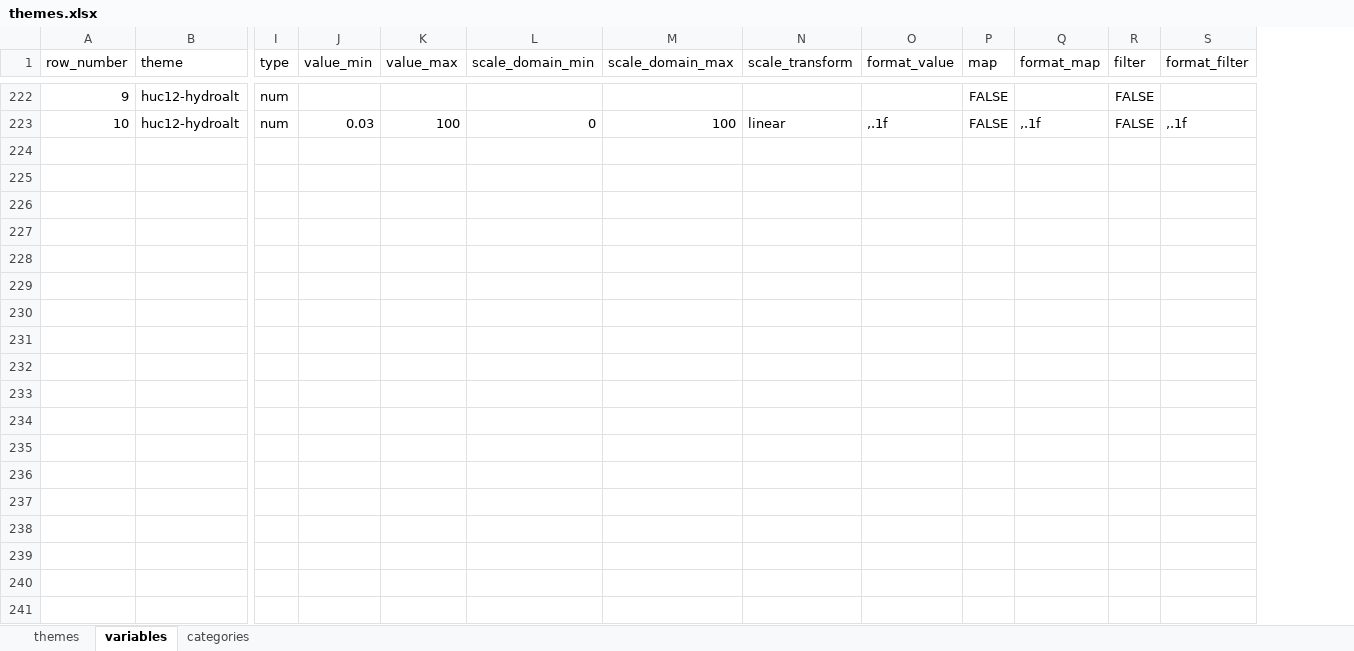
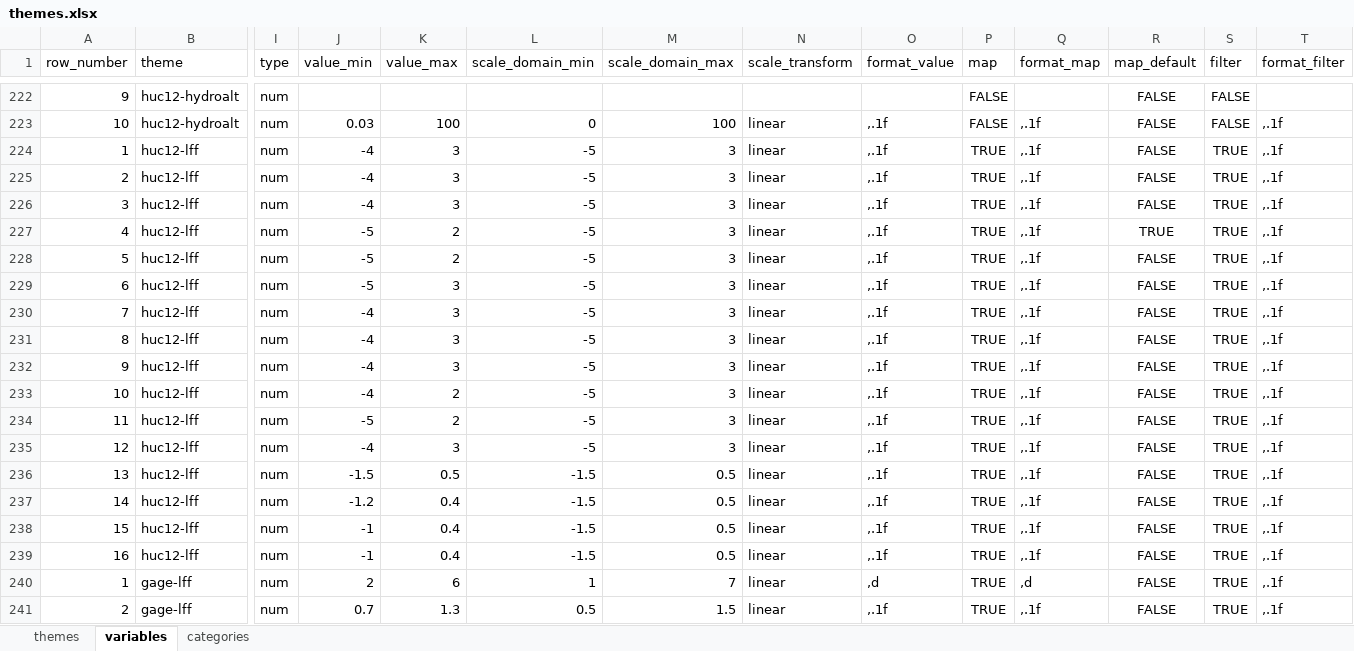
Before and after one commit to EcoSHEDS/lmg-restore, an Excel workbook: r/xlsx/themes.xlsx, sheet variables, drawn as a sheet; only a part is shown, gaps mark what is left out; values as stored, in another font and other column widths than the file's, no borders; rows hold the shown columns only; the diff covers the shown part only; the diff names each change by its address in the sheet, - before the commit and + after, or states it on an @@ line.

Commit message:
add huc12-lff, gage-lff

```diff
--- a/r/xlsx/themes.xlsx (sheet variables)
+++ b/r/xlsx/themes.xlsx (sheet variables)
+column R (map_default), rows 222-223: FALSE | FALSE
+row 224: 1 | huc12-lff | num | -4 | 3 | -5 | 3 | linear | ,.1f | TRUE | ,.1f | FALSE | TRUE | ,.1f
+row 225: 2 | huc12-lff | num | -4 | 3 | -5 | 3 | linear | ,.1f | TRUE | ,.1f | FALSE | TRUE | ,.1f
+row 226: 3 | huc12-lff | num | -4 | 3 | -5 | 3 | linear | ,.1f | TRUE | ,.1f | FALSE | TRUE | ,.1f
+row 227: 4 | huc12-lff | num | -5 | 2 | -5 | 3 | linear | ,.1f | TRUE | ,.1f | TRUE | TRUE | ,.1f
+row 228: 5 | huc12-lff | num | -5 | 2 | -5 | 3 | linear | ,.1f | TRUE | ,.1f | FALSE | TRUE | ,.1f
+row 229: 6 | huc12-lff | num | -5 | 3 | -5 | 3 | linear | ,.1f | TRUE | ,.1f | FALSE | TRUE | ,.1f
+row 230: 7 | huc12-lff | num | -4 | 3 | -5 | 3 | linear | ,.1f | TRUE | ,.1f | FALSE | TRUE | ,.1f
+row 231: 8 | huc12-lff | num | -4 | 3 | -5 | 3 | linear | ,.1f | TRUE | ,.1f | FALSE | TRUE | ,.1f
+row 232: 9 | huc12-lff | num | -4 | 3 | -5 | 3 | linear | ,.1f | TRUE | ,.1f | FALSE | TRUE | ,.1f
+row 233: 10 | huc12-lff | num | -4 | 2 | -5 | 3 | linear | ,.1f | TRUE | ,.1f | FALSE | TRUE | ,.1f
+row 234: 11 | huc12-lff | num | -5 | 2 | -5 | 3 | linear | ,.1f | TRUE | ,.1f | FALSE | TRUE | ,.1f
+row 235: 12 | huc12-lff | num | -4 | 3 | -5 | 3 | linear | ,.1f | TRUE | ,.1f | FALSE | TRUE | ,.1f
+row 236: 13 | huc12-lff | num | -1.5 | 0.5 | -1.5 | 0.5 | linear | ,.1f | TRUE | ,.1f | FALSE | TRUE | ,.1f
+row 237: 14 | huc12-lff | num | -1.2 | 0.4 | -1.5 | 0.5 | linear | ,.1f | TRUE | ,.1f | FALSE | TRUE | ,.1f
+row 238: 15 | huc12-lff | num | -1 | 0.4 | -1.5 | 0.5 | linear | ,.1f | TRUE | ,.1f | FALSE | TRUE | ,.1f
+row 239: 16 | huc12-lff | num | -1 | 0.4 | -1.5 | 0.5 | linear | ,.1f | TRUE | ,.1f | FALSE | TRUE | ,.1f
+row 240: 1 | gage-lff | num | 2 | 6 | 1 | 7 | linear | ,d | TRUE | ,d | FALSE | TRUE | ,.1f
+row 241: 2 | gage-lff | num | 0.7 | 1.3 | 0.5 | 1.5 | linear | ,.1f | TRUE | ,.1f | FALSE | TRUE | ,.1f
```
Also changed, not shown: 30 added rows elsewhere in this sheet, sheet themes, 12 other files.
